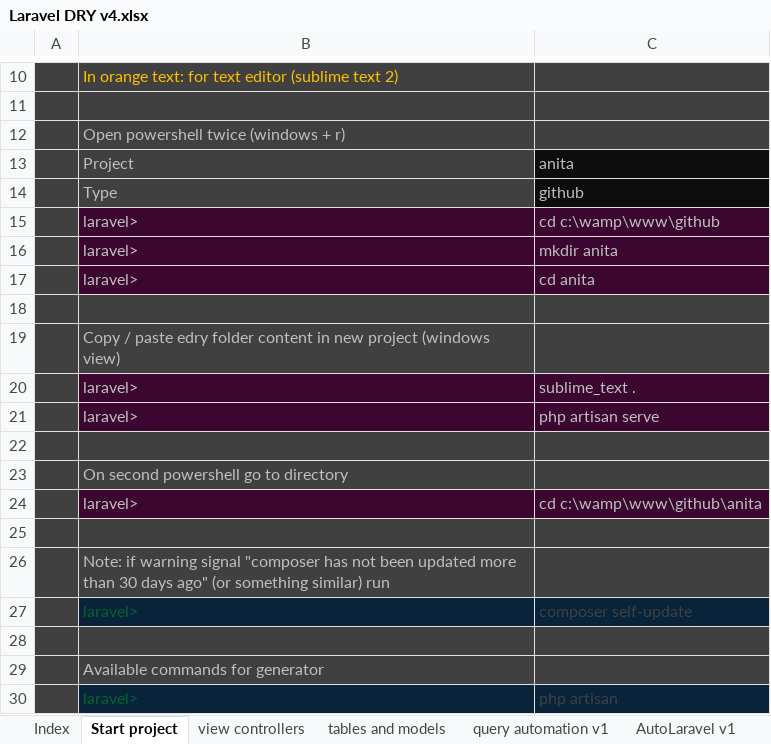
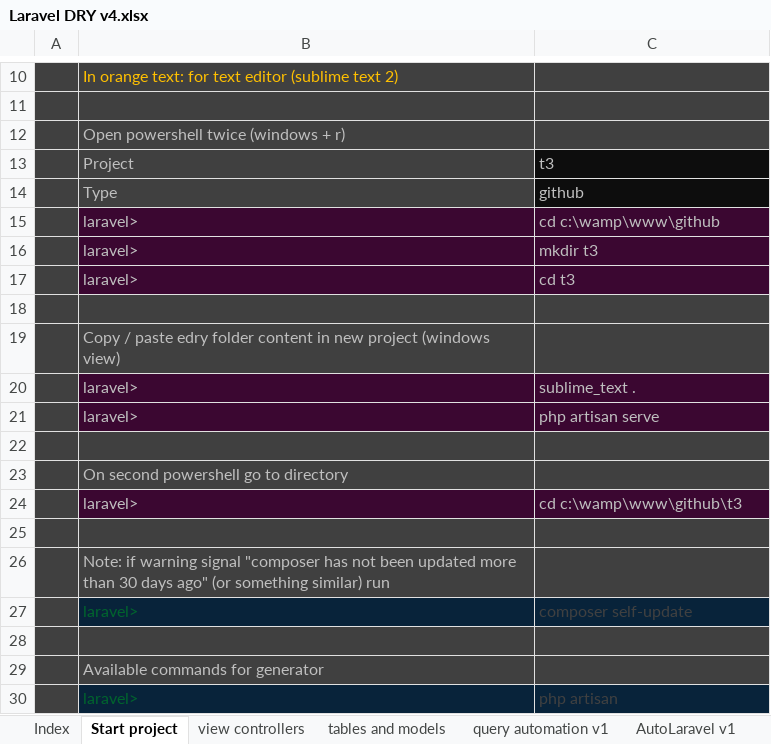
Before and after one commit to alejoto/edry2, an Excel workbook: public/support docs/Laravel DRY v4.xlsx, sheet Start project, drawn as a sheet; only a part is shown, gaps mark what is left out; values as stored, in another font and other column widths than the file's, no borders; charts and pictures not drawn; the diff names each change by its address in the sheet, - before the commit and + after, or states it on an @@ line.

```diff
--- a/public/support docs/Laravel DRY v4.xlsx (sheet Start project)
+++ b/public/support docs/Laravel DRY v4.xlsx (sheet Start project)
-C13: anita
+C13: t3
-C16: mkdir anita
+C16: mkdir t3
-C17: cd anita
+C17: cd t3
-C24: cd c:\wamp\www\github\anita
+C24: cd c:\wamp\www\github\t3
```
Also changed, not shown: sheet tables and models, sheet query automation v1, sheet git commands, sheet view controllers, formulas that keep their value, hidden cells.
